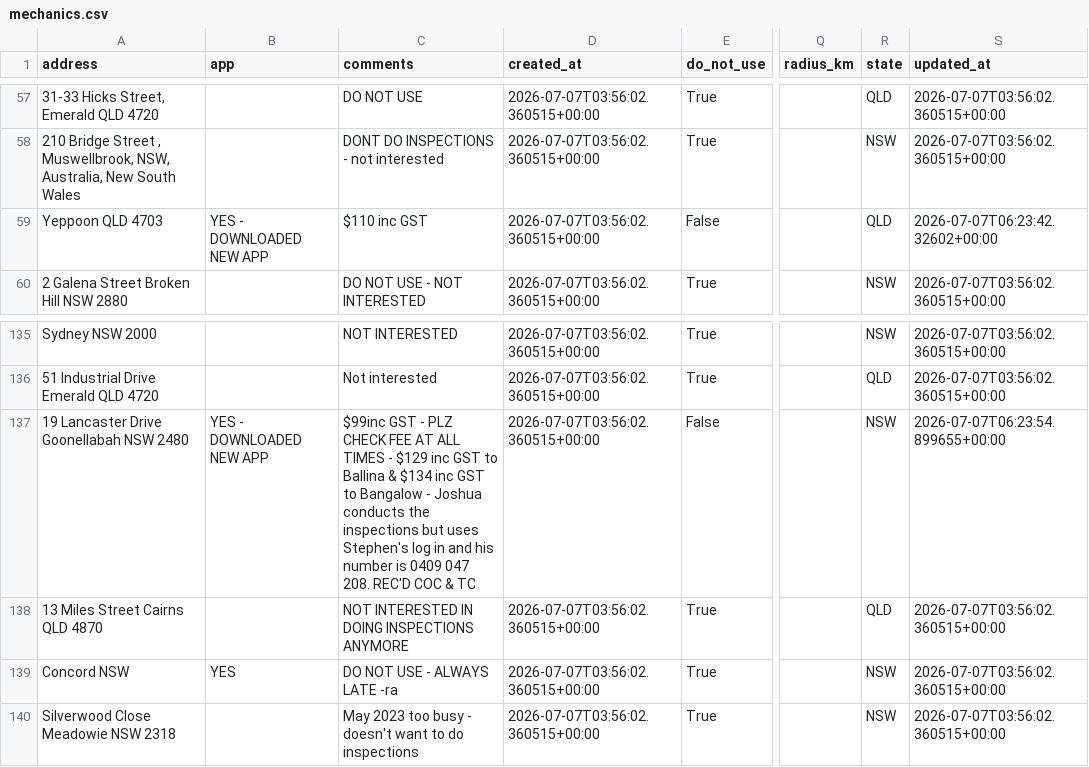
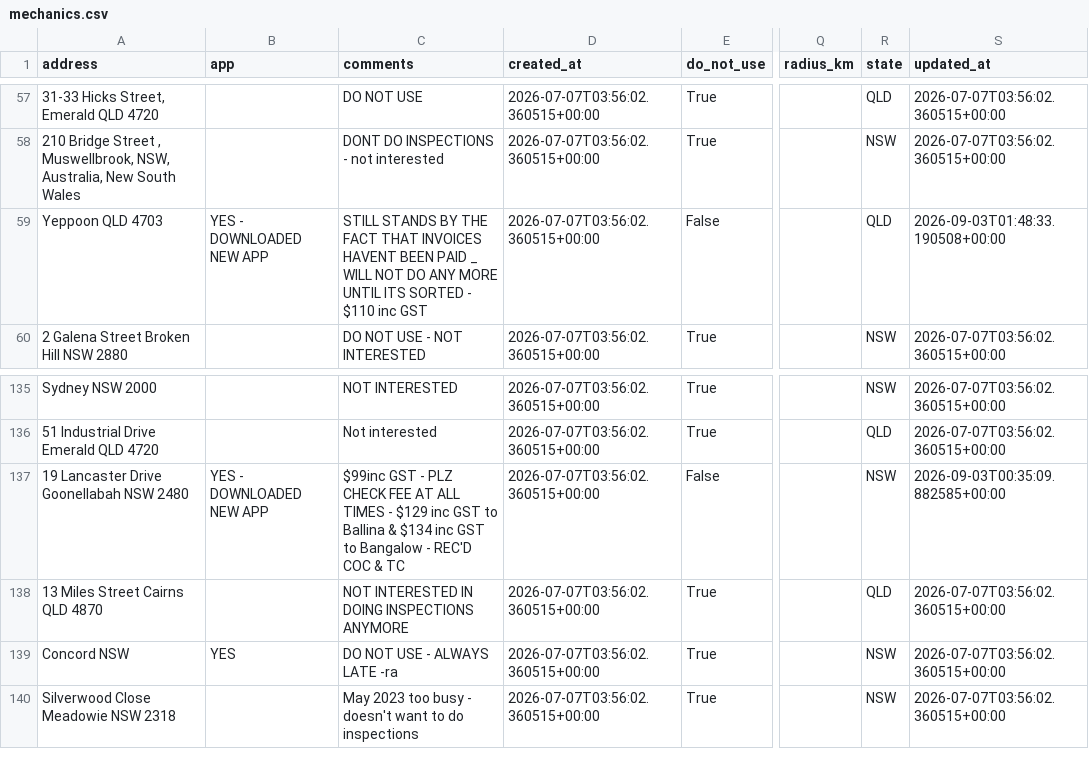
Before and after one commit to Mazza24/verifi-mechanic-map, a CSV file: backup/mechanics.csv, drawn as a sheet; only a part is shown, gaps mark what is left out; the diff names each change by its address in the sheet, - before the commit and + after, or states it on an @@ line.

```diff
--- a/backup/mechanics.csv
+++ b/backup/mechanics.csv
-C59 (comments): $110 inc…
+C59 (comments): STILL STANDS BY THE FACT THAT INVOICES HAVENT BEEN PAID _ WILL NOT DO ANY MORE UNTIL ITS SORTED - $110 inc…
-S59 (updated_at): 2026-07-07T06:23:42.32602+00:00
+S59 (updated_at): 2026-09-03T01:48:33.190508+00:00
-C137 (comments): …Bangalow - Joshua conducts the inspections but uses Stephen's log in and his number is 0409 047 208. REC'D COC…
+C137 (comments): …Bangalow - REC'D COC…
-S137 (updated_at): 2026-07-07T06:23:54.899655+00:00
+S137 (updated_at): 2026-09-03T00:35:09.882585+00:00
```
Also changed, not shown: backup/change_log.csv.
